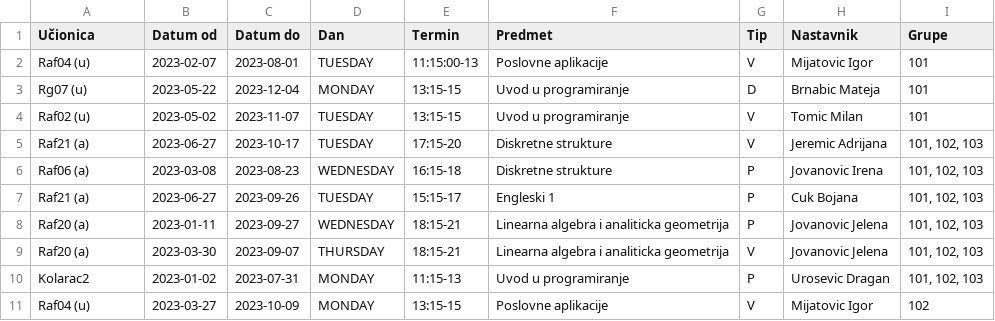
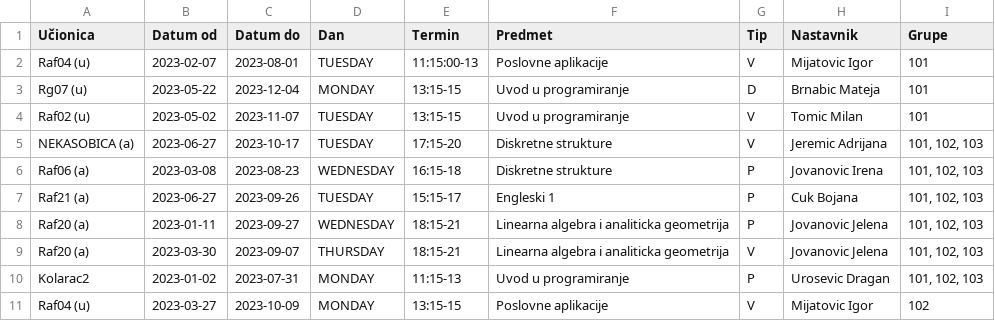
Before and after one commit to PetarM09/SK_2023_PR1, a CSV file: Implementacija2.csv, drawn as a sheet; only a part is shown.

```diff
--- a/Implementacija2.csv
+++ b/Implementacija2.csv
@@ -4,3 +4,3 @@ Rg07 (u);2023-05-22;2023-12-04;MONDAY;13:15-15;Uvod u programiranje;D;Brnabic Ma
 Raf02 (u);2023-05-02;2023-11-07;TUESDAY;13:15-15;Uvod u programiranje;V;Tomic Milan;101
-Raf21 (a);2023-06-27;2023-10-17;TUESDAY;17:15-20;Diskretne strukture;V;Jeremic Adrijana;101, 102, 103
+NEKASOBICA (a);2023-06-27;2023-10-17;TUESDAY;17:15-20;Diskretne strukture;V;Jeremic Adrijana;101, 102, 103
 Raf06 (a);2023-03-08;2023-08-23;WEDNESDAY;16:15-18;Diskretne strukture;P;Jovanovic Irena;101, 102, 103
```
Also changed, not shown: 7 other files.
